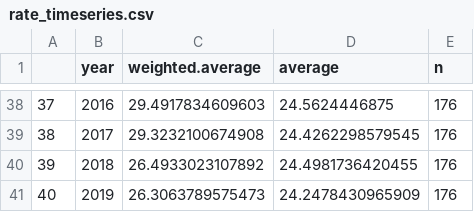
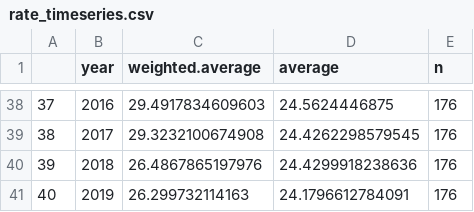
Before and after one commit to TaxFoundation/worldwide-corporate-tax-rates, a CSV file: final-outputs/rate_timeseries.csv, drawn as a sheet; only a part is shown, gaps mark what is left out.

```diff
--- a/final-outputs/rate_timeseries.csv
+++ b/final-outputs/rate_timeseries.csv
@@ -39,3 +39,3 @@
 "38","2017",29.3232100674908,24.4262298579545,176
-"39","2018",26.4933023107892,24.4981736420455,176
-"40","2019",26.3063789575473,24.2478430965909,176
+"39","2018",26.4867865197976,24.4299918238636,176
+"40","2019",26.299732114163,24.1796612784091,176
```
Also changed, not shown: final-data/final_data_long.csv, final-outputs/bottomrates.csv, 8 other files.
